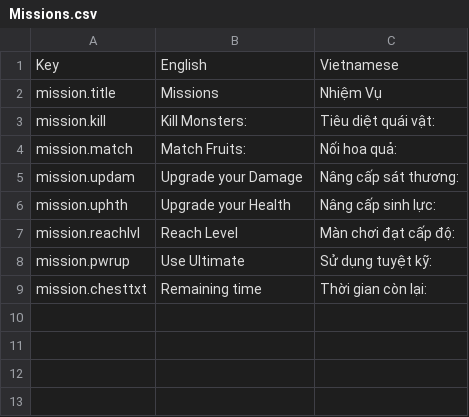
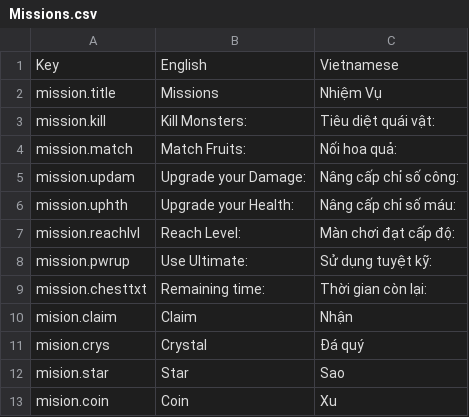
Before and after one commit to NguyenTruongTrongHieu/VTCA_CapstoneProject, a CSV file: Assets/SimpleLocalization/Resources/Localization/Missions.csv, drawn as a sheet.

```diff
--- a/Assets/SimpleLocalization/Resources/Localization/Missions.csv
+++ b/Assets/SimpleLocalization/Resources/Localization/Missions.csv
@@ -4,6 +4,10 @@ mission.kill,Kill Monsters:,Tiêu diệt quái vật:
 mission.match,Match Fruits:,Nối hoa quả:
-mission.updam,Upgrade your Damage,Nâng cấp sát thương:
-mission.uphth,Upgrade your Health,Nâng cấp sinh lực:
-mission.reachlvl,Reach Level,Màn chơi đạt cấp độ:
-mission.pwrup,Use Ultimate,Sử dụng tuyệt kỹ:
-mission.chesttxt,Remaining time,Thời gian còn lại:
+mission.updam,Upgrade your Damage:,Nâng cấp chỉ số công:
+mission.uphth,Upgrade your Health:,Nâng cấp chỉ số máu:
+mission.reachlvl,Reach Level:,Màn chơi đạt cấp độ:
+mission.pwrup,Use Ultimate:,Sử dụng tuyệt kỹ:
+mission.chesttxt,Remaining time:,Thời gian còn lại:
+mision.claim,Claim,Nhận
+mision.crys,Crystal,Đá quý
+mision.star,Star,Sao
+mision.coin,Coin,Xu
```
Also changed, not shown: Assets/SimpleLocalization/Resources/Localization/Character.csv, 12 other files.
